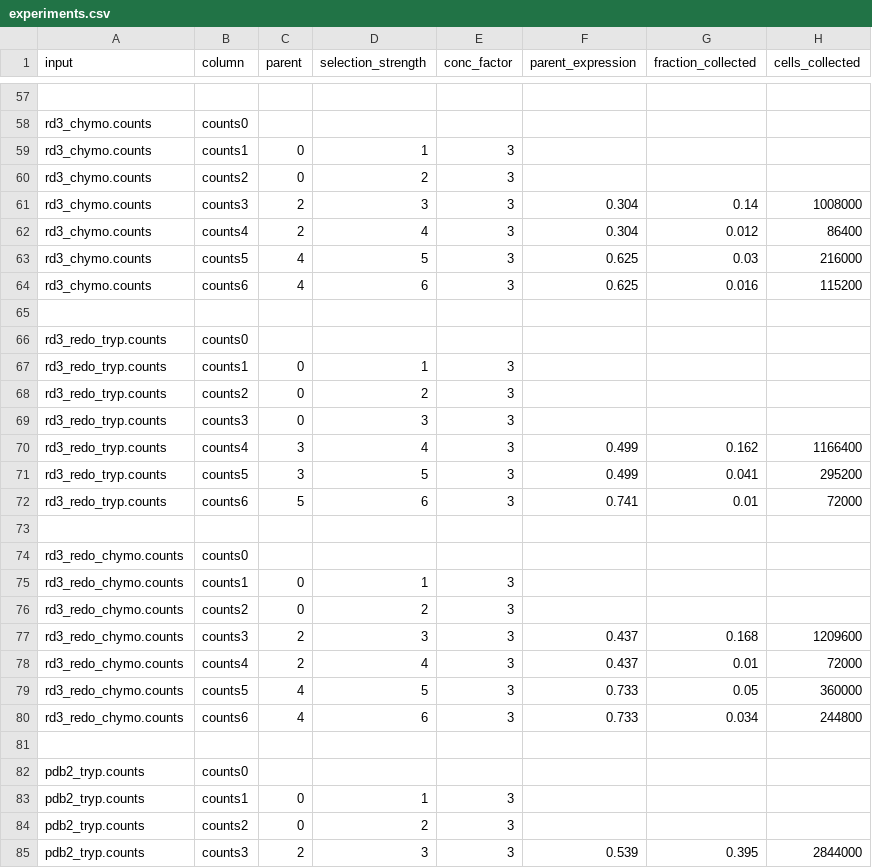
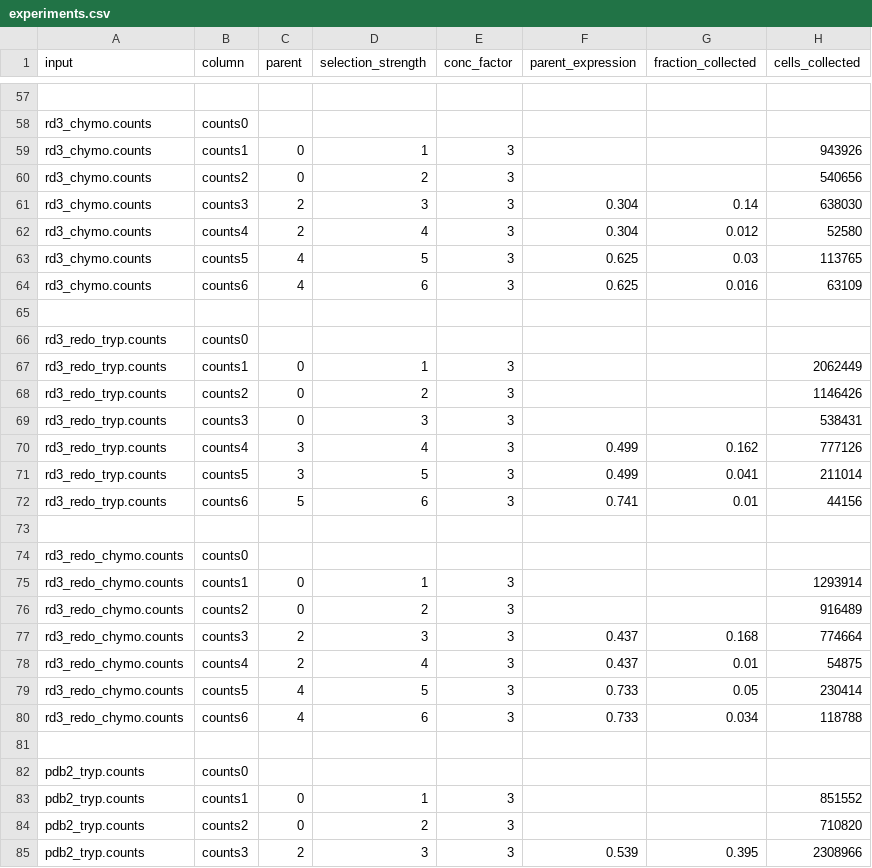
Before and after one commit to asford/protease_experimental_analysis, a CSV file: protease_experimental_analysis/data/experiments.csv, drawn as a sheet; only a part is shown, gaps mark what is left out; the diff covers the shown part only; the diff names each change by its address in the sheet, - before the commit and + after, or states it on an @@ line.

Commit message:
Update and correct experimental data.
Update experiments.csv to includes actual cell counts collected for
every round, substantially different in some cases previous cell cell
counts which were determined formulaically from the fraction_selected.

Correct rd1_tryp.counts. Old repo had 1 year out of date rd1_tryp data,
replaced with correct file.

```diff
--- a/protease_experimental_analysis/data/experiments.csv
+++ b/protease_experimental_analysis/data/experiments.csv
-H59 (cells_collected): (empty)
+H59 (cells_collected): 943926
-H60 (cells_collected): (empty)
+H60 (cells_collected): 540656
-H61 (cells_collected): 1008000
+H61 (cells_collected): 638030
-H62 (cells_collected): 86400
+H62 (cells_collected): 52580
-H63 (cells_collected): 216000
+H63 (cells_collected): 113765
-H64 (cells_collected): 115200
+H64 (cells_collected): 63109
-H67 (cells_collected): (empty)
+H67 (cells_collected): 2062449
-H68 (cells_collected): (empty)
+H68 (cells_collected): 1146426
-H69 (cells_collected): (empty)
+H69 (cells_collected): 538431
-H70 (cells_collected): 1166400
+H70 (cells_collected): 777126
-H71 (cells_collected): 295200
+H71 (cells_collected): 211014
-H72 (cells_collected): 72000
+H72 (cells_collected): 44156
-H75 (cells_collected): (empty)
+H75 (cells_collected): 1293914
-H76 (cells_collected): (empty)
+H76 (cells_collected): 916489
-H77 (cells_collected): 1209600
+H77 (cells_collected): 774664
-H78 (cells_collected): 72000
+H78 (cells_collected): 54875
-H79 (cells_collected): 360000
+H79 (cells_collected): 230414
-H80 (cells_collected): 244800
+H80 (cells_collected): 118788
-H83 (cells_collected): (empty)
+H83 (cells_collected): 851552
-H84 (cells_collected): (empty)
+H84 (cells_collected): 710820
-H85 (cells_collected): 2844000
+H85 (cells_collected): 2308966
```
Also changed, not shown: 70 edited cells elsewhere in this file, 1 other file.
